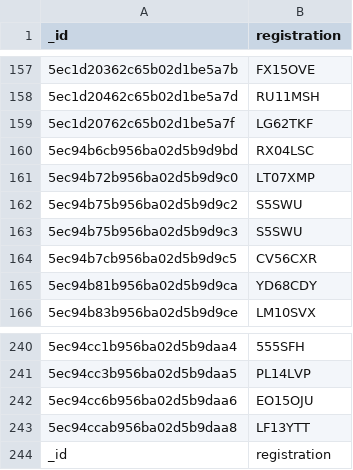
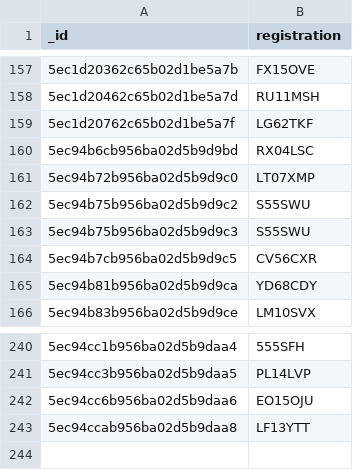
Before and after one commit to micrometreuk/anpr, a CSV file: public/db.csv, drawn as a sheet; only a part is shown, gaps mark what is left out.

```diff
--- a/public/db.csv
+++ b/public/db.csv
@@ -161,4 +161,4 @@ _id,registration
 5ec94b72b956ba02d5b9d9c0,LT07XMP
-5ec94b75b956ba02d5b9d9c2,S5SWU
-5ec94b75b956ba02d5b9d9c3,S5SWU
+5ec94b75b956ba02d5b9d9c2,S55SWU
+5ec94b75b956ba02d5b9d9c3,S55SWU
 5ec94b7cb956ba02d5b9d9c5,CV56CXR
@@ -243,2 +243 @@ _id,registration
 5ec94ccab956ba02d5b9daa8,LF13YTT
-_id,registration
```
Also changed, not shown: 3 other files.
